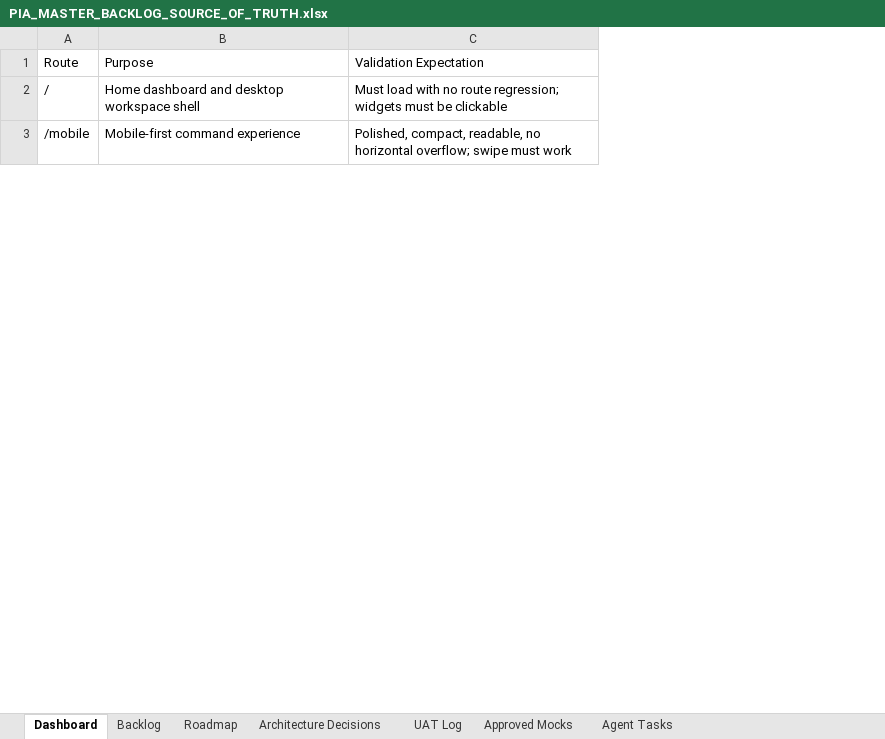
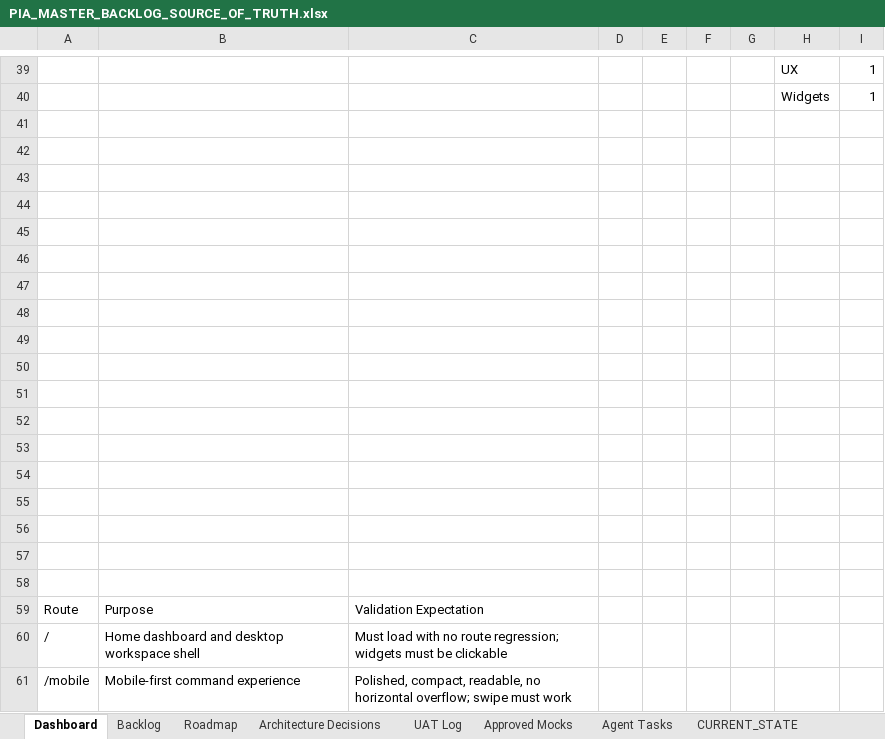
Before and after one commit to parmpr-ai/personal-investment-agent, an Excel workbook: docs/PIA_MASTER_BACKLOG_SOURCE_OF_TRUTH.xlsx, sheet Dashboard, drawn as a sheet; only a part is shown, gaps mark what is left out; values as stored, in another font and other column widths than the file's, no borders; charts and pictures not drawn; the diff covers the shown part only; the diff names each change by its address in the sheet, - before the commit and + after, or states it on an @@ line.

```diff
--- a/docs/PIA_MASTER_BACKLOG_SOURCE_OF_TRUTH.xlsx (sheet Dashboard)
+++ b/docs/PIA_MASTER_BACKLOG_SOURCE_OF_TRUTH.xlsx (sheet Dashboard)
+sheet tab: CURRENT_STATE
+column D, empty
+column E, empty
+column F, empty
+column G, empty
+column H, empty
+column I, empty
+row 39:  |  |  |  |  |  |  | UX | 1
+row 40:  |  |  |  |  |  |  | Widgets | 1
+row 41: (empty)
+row 42: (empty)
+row 43: (empty)
+row 44: (empty)
+row 45: (empty)
+row 46: (empty)
+row 47: (empty)
+row 48: (empty)
+row 49: (empty)
+row 50: (empty)
+row 51: (empty)
+row 52: (empty)
+row 53: (empty)
+row 54: (empty)
+row 55: (empty)
+row 56: (empty)
+row 57: (empty)
+row 58: (empty)
```
Also changed, not shown: 38 added rows elsewhere in this sheet, sheet Backlog, sheet Architecture Decisions, sheet Agent Tasks, sheet Roadmap, sheet UAT Log, sheet Approved Mocks, charts or pictures, 1 other file.
